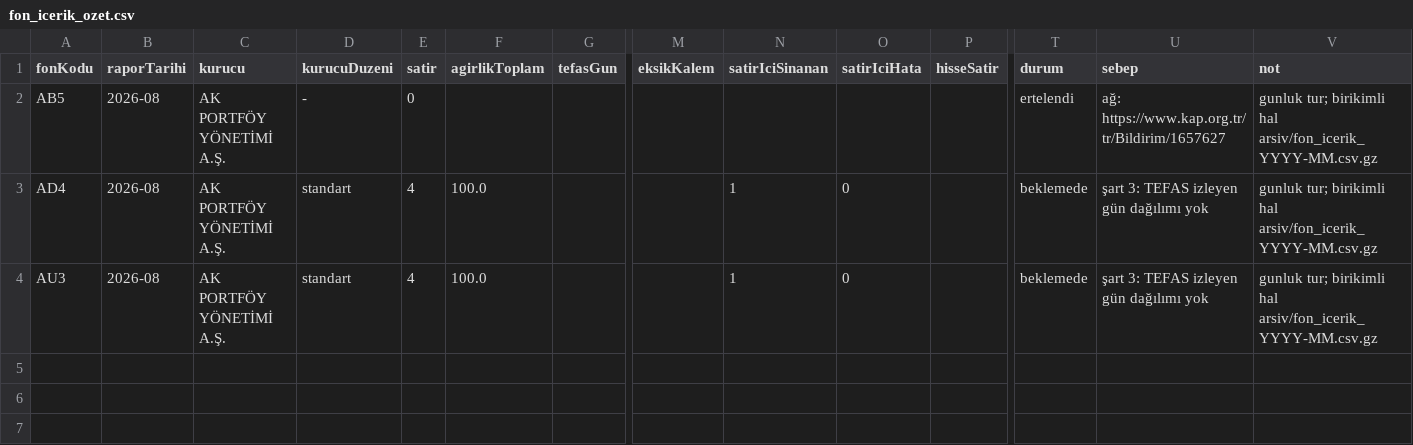
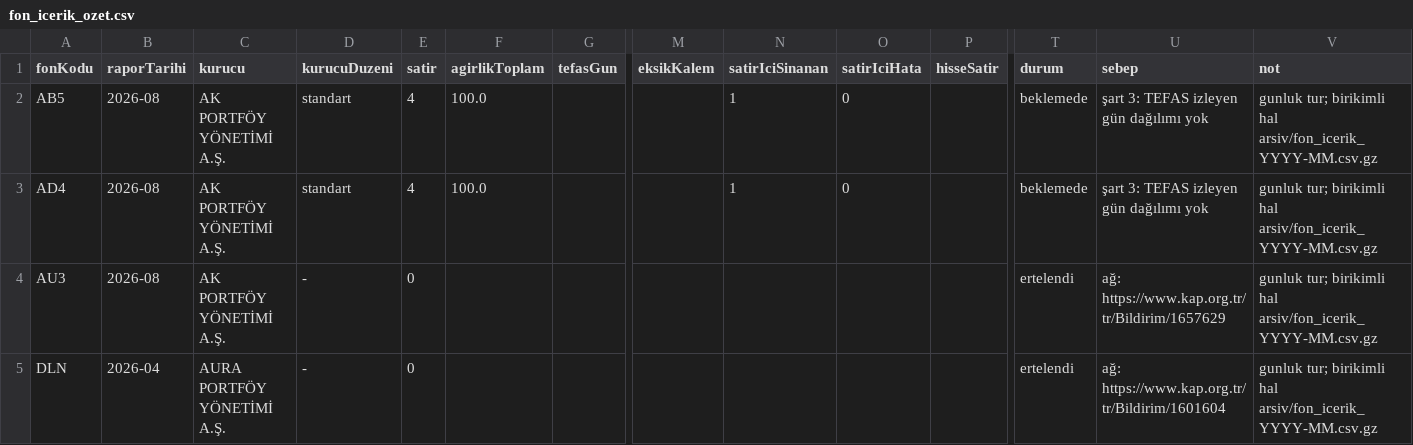
Before and after one commit to sercannnnn/fon-analiz-veri, a CSV file: veri/fon_icerik_ozet.csv, drawn as a sheet; only a part is shown, gaps mark what is left out; rows hold the shown columns only; the diff names each change by its address in the sheet, - before the commit and + after, or states it on an @@ line.

Commit message:
KAP icerik turu 2026-09-29

```diff
--- a/veri/fon_icerik_ozet.csv
+++ b/veri/fon_icerik_ozet.csv
-D2 (kurucuDuzeni): -
+D2 (kurucuDuzeni): standart
-E2 (satir): 0
+E2 (satir): 4
-F2 (agirlikToplam): (empty)
+F2 (agirlikToplam): 100.0
-N2 (satirIciSinanan): (empty)
+N2 (satirIciSinanan): 1
-O2 (satirIciHata): (empty)
+O2 (satirIciHata): 0
-T2 (durum): ertelendi
+T2 (durum): beklemede
-U2 (sebep): ağ: https://www.kap.org.tr/tr/Bildirim/1657627
+U2 (sebep): şart 3: TEFAS izleyen gün dağılımı yok
-D4 (kurucuDuzeni): standart
+D4 (kurucuDuzeni): -
-E4 (satir): 4
+E4 (satir): 0
-F4 (agirlikToplam): 100.0
+F4 (agirlikToplam): (empty)
-N4 (satirIciSinanan): 1
+N4 (satirIciSinanan): (empty)
-O4 (satirIciHata): 0
+O4 (satirIciHata): (empty)
-T4 (durum): beklemede
+T4 (durum): ertelendi
-U4 (sebep): şart 3: TEFAS izleyen gün dağılımı yok
+U4 (sebep): ağ: https://www.kap.org.tr/tr/Bildirim/1657629
+row 5: DLN | 2026-04 | AURA PORTFÖY YÖNETİMİ A.Ş. | - | 0 |  |  |  |  |  |  | ertelendi | ağ: https://www.kap.org.tr/tr/Bildirim/1601604 | gunluk tur; birikimli hal arsiv/fon_icerik_YYYY-MM.csv.gz
```
Also changed, not shown: 5 other files.
